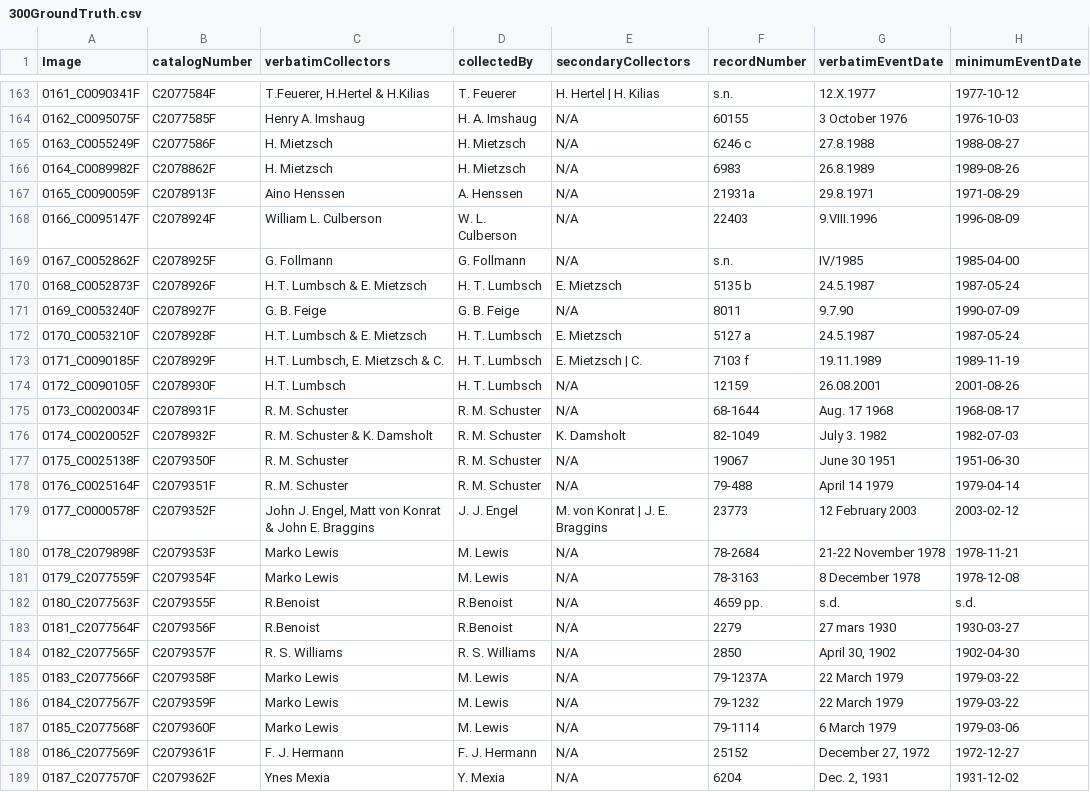
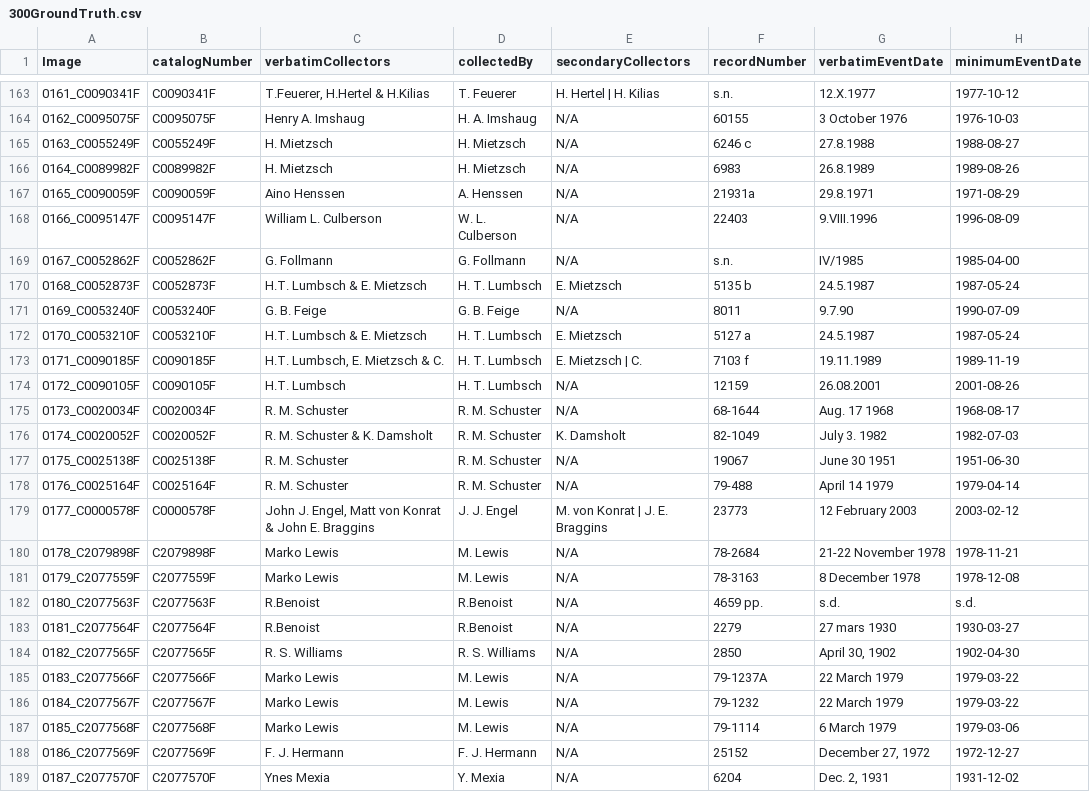
Before and after one commit to rherbst123/RileyHerbstProject, a CSV file: FinishedPipeline/Outputs/CSV/300GroundTruth.csv, drawn as a sheet; only a part is shown, gaps mark what is left out; the diff covers the shown part only; the diff names each change by its address in the sheet, - before the commit and + after, or states it on an @@ line.

```diff
--- a/FinishedPipeline/Outputs/CSV/300GroundTruth.csv
+++ b/FinishedPipeline/Outputs/CSV/300GroundTruth.csv
-B163 (catalogNumber): C2077584F
+B163 (catalogNumber): C0090341F
-B164 (catalogNumber): C2077585F
+B164 (catalogNumber): C0095075F
-B165 (catalogNumber): C2077586F
+B165 (catalogNumber): C0055249F
-B166 (catalogNumber): C2078862F
+B166 (catalogNumber): C0089982F
-B167 (catalogNumber): C2078913F
+B167 (catalogNumber): C0090059F
-B168 (catalogNumber): C2078924F
+B168 (catalogNumber): C0095147F
-B169 (catalogNumber): C2078925F
+B169 (catalogNumber): C0052862F
-B170 (catalogNumber): C2078926F
+B170 (catalogNumber): C0052873F
-B171 (catalogNumber): C2078927F
+B171 (catalogNumber): C0053240F
-B172 (catalogNumber): C2078928F
+B172 (catalogNumber): C0053210F
-B173 (catalogNumber): C2078929F
+B173 (catalogNumber): C0090185F
-B174 (catalogNumber): C2078930F
+B174 (catalogNumber): C0090105F
-B175 (catalogNumber): C2078931F
+B175 (catalogNumber): C0020034F
-B176 (catalogNumber): C2078932F
+B176 (catalogNumber): C0020052F
-B177 (catalogNumber): C2079350F
+B177 (catalogNumber): C0025138F
-B178 (catalogNumber): C2079351F
+B178 (catalogNumber): C0025164F
-B179 (catalogNumber): C2079352F
+B179 (catalogNumber): C0000578F
-B180 (catalogNumber): C2079353F
+B180 (catalogNumber): C2079898F
-B181 (catalogNumber): C2079354F
+B181 (catalogNumber): C2077559F
-B182 (catalogNumber): C2079355F
+B182 (catalogNumber): C2077563F
-B183 (catalogNumber): C2079356F
+B183 (catalogNumber): C2077564F
-B184 (catalogNumber): C2079357F
+B184 (catalogNumber): C2077565F
-B185 (catalogNumber): C2079358F
+B185 (catalogNumber): C2077566F
-B186 (catalogNumber): C2079359F
+B186 (catalogNumber): C2077567F
-B187 (catalogNumber): C2079360F
+B187 (catalogNumber): C2077568F
-B188 (catalogNumber): C2079361F
+B188 (catalogNumber): C2077569F
-B189 (catalogNumber): C2079362F
+B189 (catalogNumber): C2077570F
```
Also changed, not shown: 139 edited cells elsewhere in this file, FinishedPipeline/Outputs/CSV/300_Images_WHistory.csv, 17 other files.
